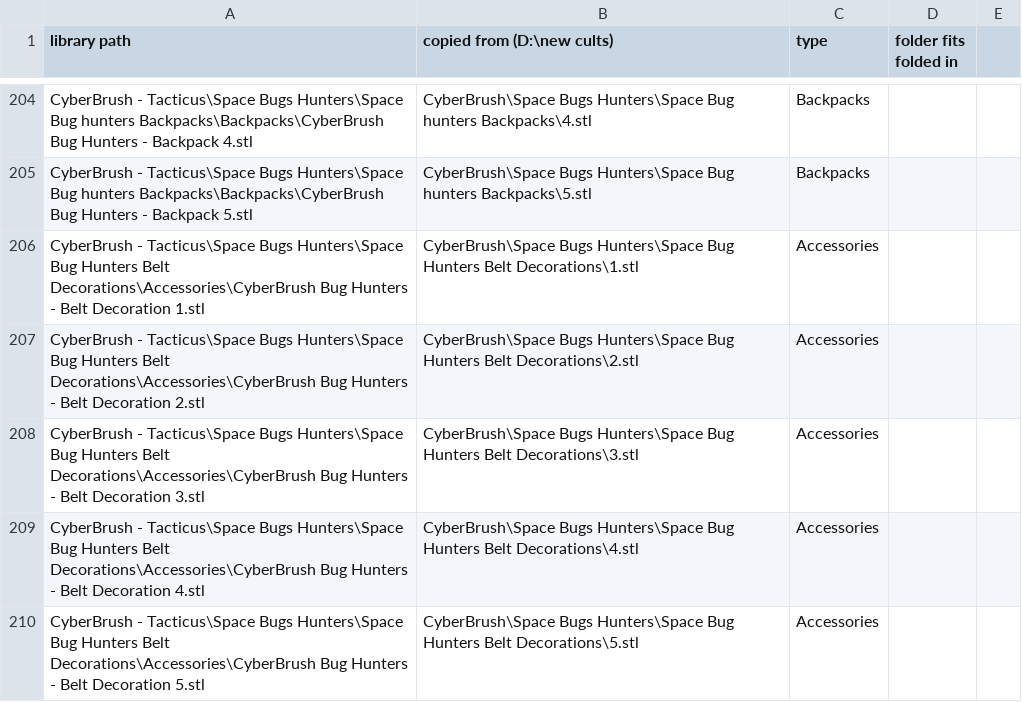
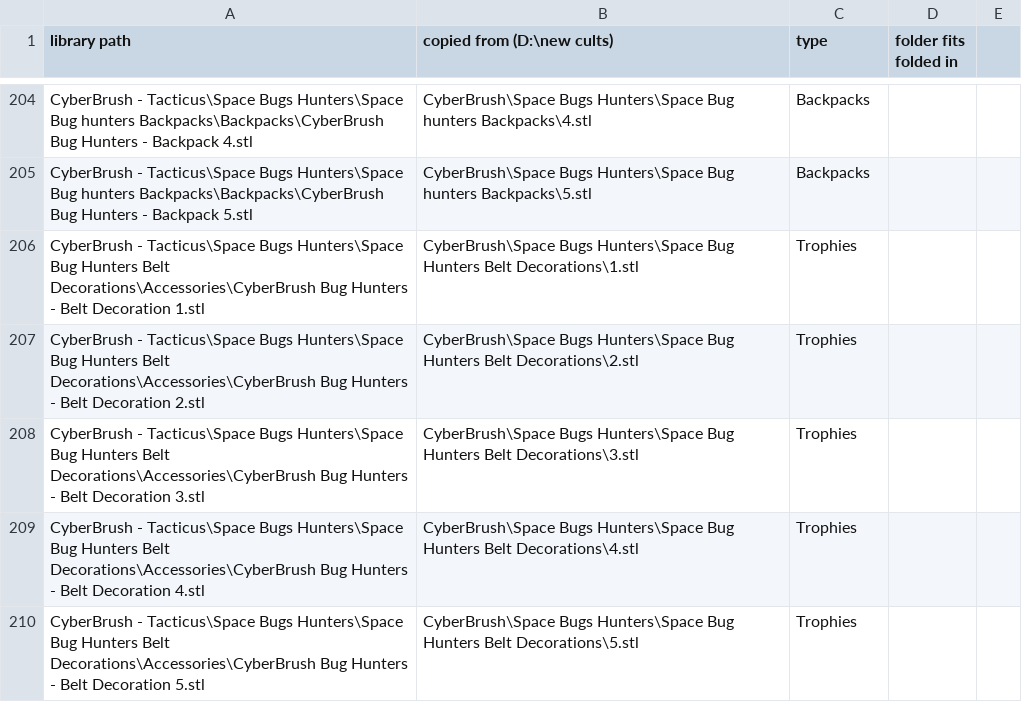
Before and after one commit to gerald422/Kitbash, a CSV file: library/_sources.csv, drawn as a sheet; only a part is shown, gaps mark what is left out; the diff covers the shown part only.

```diff
--- a/library/_sources.csv
+++ b/library/_sources.csv
@@ -205,6 +205,6 @@ CyberBrush - Tacticus\Space Bugs Hunters\Space Bug hunters Backpacks\Backpacks\C
 CyberBrush - Tacticus\Space Bugs Hunters\Space Bug hunters Backpacks\Backpacks\CyberBrush Bug Hunters - Backpack 5.stl,CyberBrush\Space Bugs Hunters\Space Bug hunters Backpacks\5.stl,Backpacks,
-CyberBrush - Tacticus\Space Bugs Hunters\Space Bug Hunters Belt Decorations\Accessories\CyberBrush Bug Hunters - Belt Decoration 1.stl,CyberBrush\Space Bugs Hunters\Space Bug Hunters Belt Decorations\1.stl,Accessories,
-CyberBrush - Tacticus\Space Bugs Hunters\Space Bug Hunters Belt Decorations\Accessories\CyberBrush Bug Hunters - Belt Decoration 2.stl,CyberBrush\Space Bugs Hunters\Space Bug Hunters Belt Decorations\2.stl,Accessories,
-CyberBrush - Tacticus\Space Bugs Hunters\Space Bug Hunters Belt Decorations\Accessories\CyberBrush Bug Hunters - Belt Decoration 3.stl,CyberBrush\Space Bugs Hunters\Space Bug Hunters Belt Decorations\3.stl,Accessories,
-CyberBrush - Tacticus\Space Bugs Hunters\Space Bug Hunters Belt Decorations\Accessories\CyberBrush Bug Hunters - Belt Decoration 4.stl,CyberBrush\Space Bugs Hunters\Space Bug Hunters Belt Decorations\4.stl,Accessories,
-CyberBrush - Tacticus\Space Bugs Hunters\Space Bug Hunters Belt Decorations\Accessories\CyberBrush Bug Hunters - Belt Decoration 5.stl,CyberBrush\Space Bugs Hunters\Space Bug Hunters Belt Decorations\5.stl,Accessories,
+CyberBrush - Tacticus\Space Bugs Hunters\Space Bug Hunters Belt Decorations\Accessories\CyberBrush Bug Hunters - Belt Decoration 1.stl,CyberBrush\Space Bugs Hunters\Space Bug Hunters Belt Decorations\1.stl,Trophies,
+CyberBrush - Tacticus\Space Bugs Hunters\Space Bug Hunters Belt Decorations\Accessories\CyberBrush Bug Hunters - Belt Decoration 2.stl,CyberBrush\Space Bugs Hunters\Space Bug Hunters Belt Decorations\2.stl,Trophies,
+CyberBrush - Tacticus\Space Bugs Hunters\Space Bug Hunters Belt Decorations\Accessories\CyberBrush Bug Hunters - Belt Decoration 3.stl,CyberBrush\Space Bugs Hunters\Space Bug Hunters Belt Decorations\3.stl,Trophies,
+CyberBrush - Tacticus\Space Bugs Hunters\Space Bug Hunters Belt Decorations\Accessories\CyberBrush Bug Hunters - Belt Decoration 4.stl,CyberBrush\Space Bugs Hunters\Space Bug Hunters Belt Decorations\4.stl,Trophies,
+CyberBrush - Tacticus\Space Bugs Hunters\Space Bug Hunters Belt Decorations\Accessories\CyberBrush Bug Hunters - Belt Decoration 5.stl,CyberBrush\Space Bugs Hunters\Space Bug Hunters Belt Decorations\5.stl,Trophies,
```
Also changed, not shown: 8 added rows and 8 edited cells elsewhere in this file, 39 other files.
